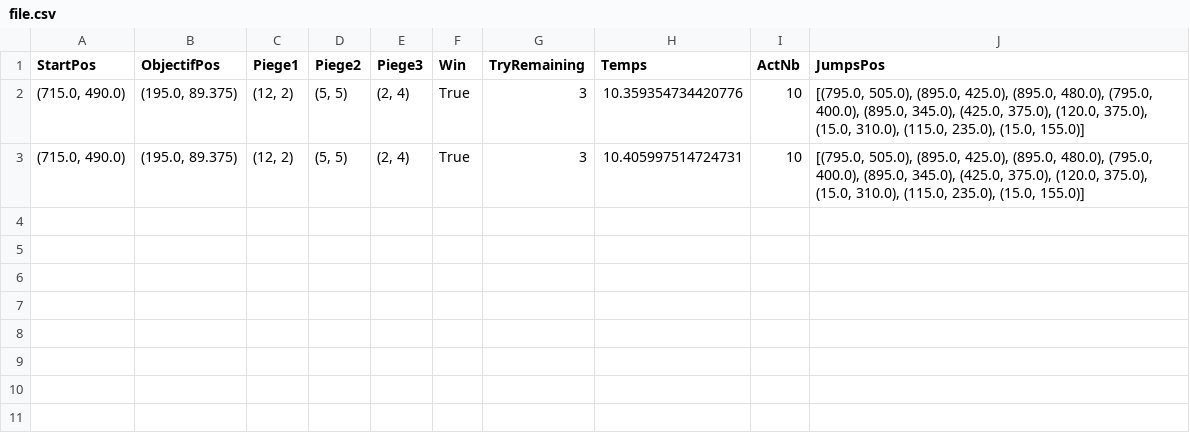
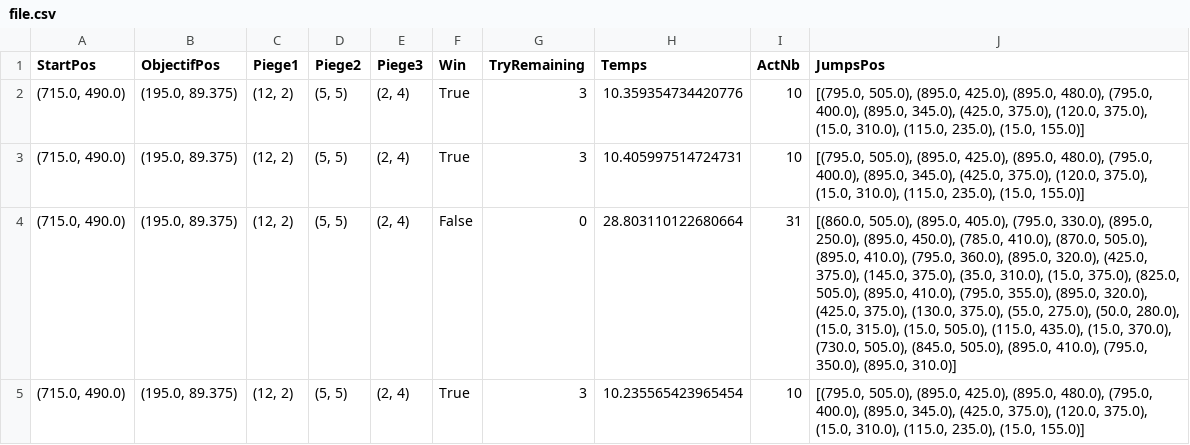
Before and after one commit to Kyrozn/KingOfThieves, a CSV file: file.csv, drawn as a sheet.

Commit message:
fix jump player

```diff
--- a/file.csv
+++ b/file.csv
@@ -3 +3,3 @@ StartPos,ObjectifPos,Piege1,Piege2,Piege3,Win,TryRemaining,Temps,ActNb,JumpsPos
 "(715.0, 490.0)","(195.0, 89.375)","(12, 2)","(5, 5)","(2, 4)",True,3,10.405997514724731,10,"[(795.0, 505.0), (895.0, 425.0), (895.0, 480.0), (795.0, 400.0), (895.0, 345.0), (425.0, 375.0), (120.0, 375.0), (15.0, 310.0), (115.0, 235.0), (15.0, 155.0)]"
+"(715.0, 490.0)","(195.0, 89.375)","(12, 2)","(5, 5)","(2, 4)",False,0,28.803110122680664,31,"[(860.0, 505.0), (895.0, 405.0), (795.0, 330.0), (895.0, 250.0), (895.0, 450.0), (785.0, 410.0), (870.0, 505.0), (895.0, 410.0), (795.0, 360.0), (895.0, 320.0), (425.0, 375.0), (145.0, 375.0), (35.0, 310.0), (15.0, 375.0), (825.0, 505.0), (895.0, 410.0), (795.0, 355.0), (895.0, 320.0), (425.0, 375.0), (130.0, 375.0), (55.0, 275.0), (50.0, 280.0), (15.0, 315.0), (15.0, 505.0), (115.0, 435.0), (15.0, 370.0), (730.0, 505.0), (845.0, 505.0), (895.0, 410.0), (795.0, 350.0), (895.0, 310.0)]"
+"(715.0, 490.0)","(195.0, 89.375)","(12, 2)","(5, 5)","(2, 4)",True,3,10.235565423965454,10,"[(795.0, 505.0), (895.0, 425.0), (895.0, 480.0), (795.0, 400.0), (895.0, 345.0), (425.0, 375.0), (120.0, 375.0), (15.0, 310.0), (115.0, 235.0), (15.0, 155.0)]"
```
Also changed, not shown: 2 other files.
